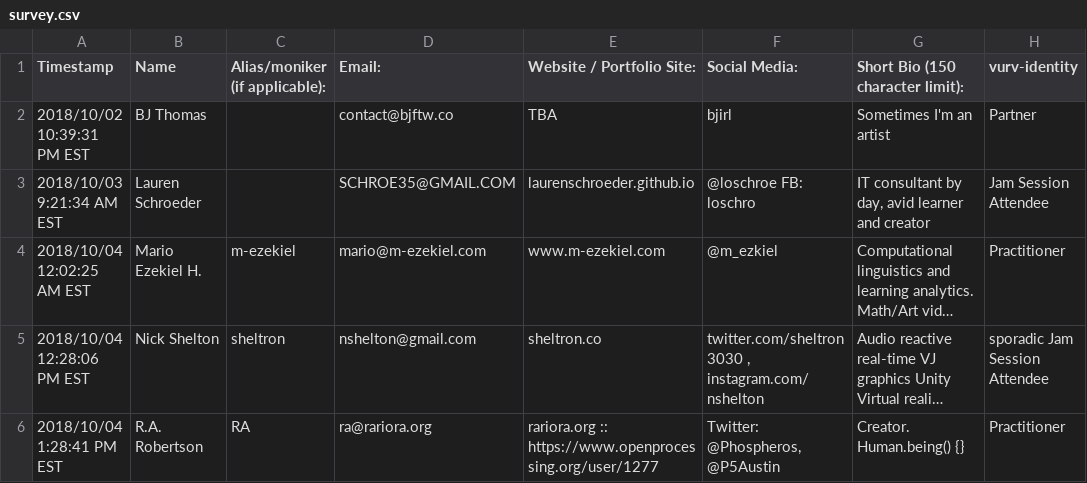
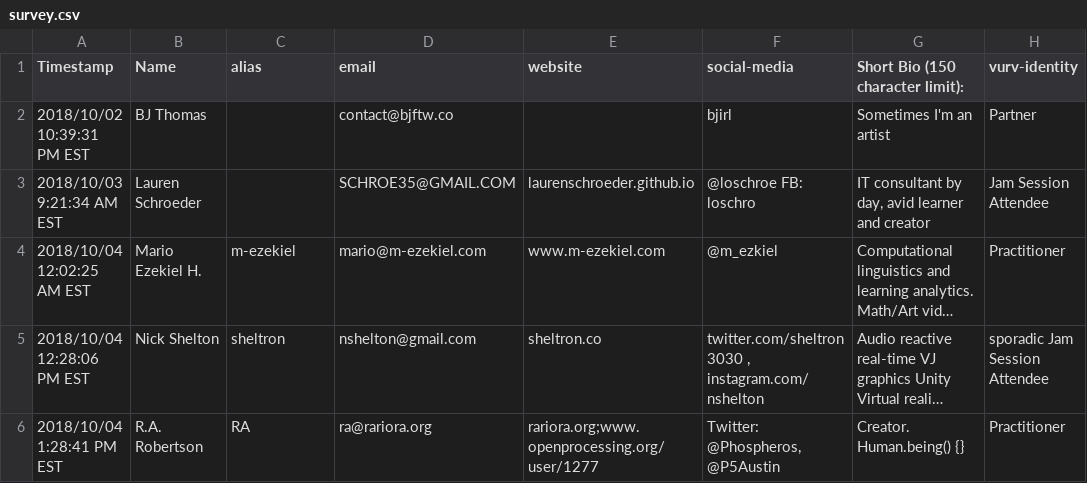
Before and after one commit to vurvco/vurvco.github.io, a CSV file: network-viz/src/data/survey.csv, drawn as a sheet; only a part is shown; long unchanged cells end in …; the diff covers the shown part only; the diff names each change by its address in the sheet, - before the commit and + after, or states it on an @@ line.

```diff
--- a/network-viz/src/data/survey.csv
+++ b/network-viz/src/data/survey.csv
-C1: Alias/moniker (if applicable):
+C1: alias
-D1: Email:
+D1: email
-E1: Website / Portfolio Site:
+E1: website
-F1: Social Media:
+F1: social-media
-E2 (website): TBA
+E2 (website): (empty)
-E6 (website): rariora.org :: https://www.openprocessing.org/user/1277
+E6 (website): rariora.org;www.openprocessing.org/user/1277
```
Also changed, not shown: 1 added row and 3 edited cells elsewhere in this file, 21 other files.
